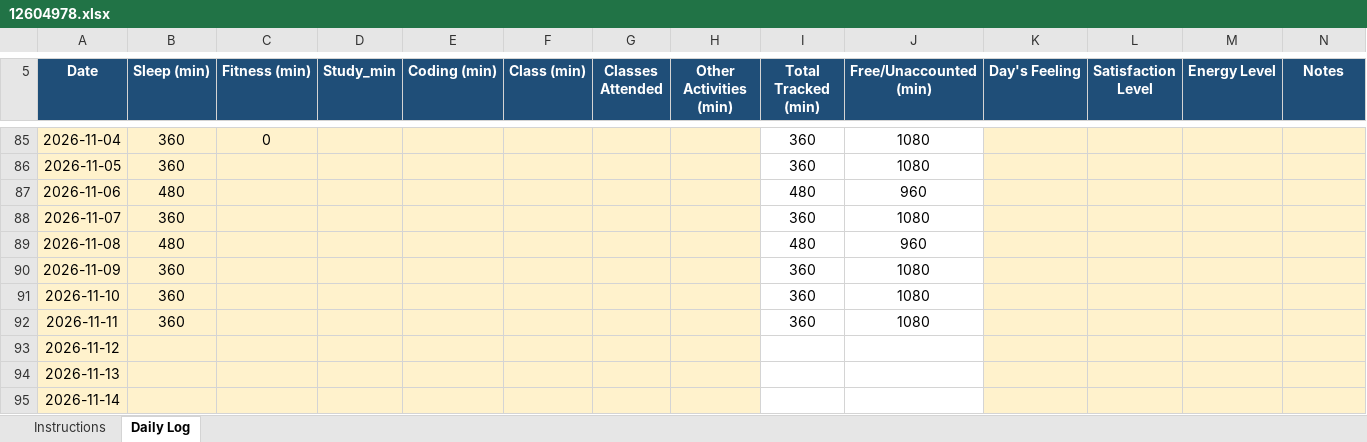
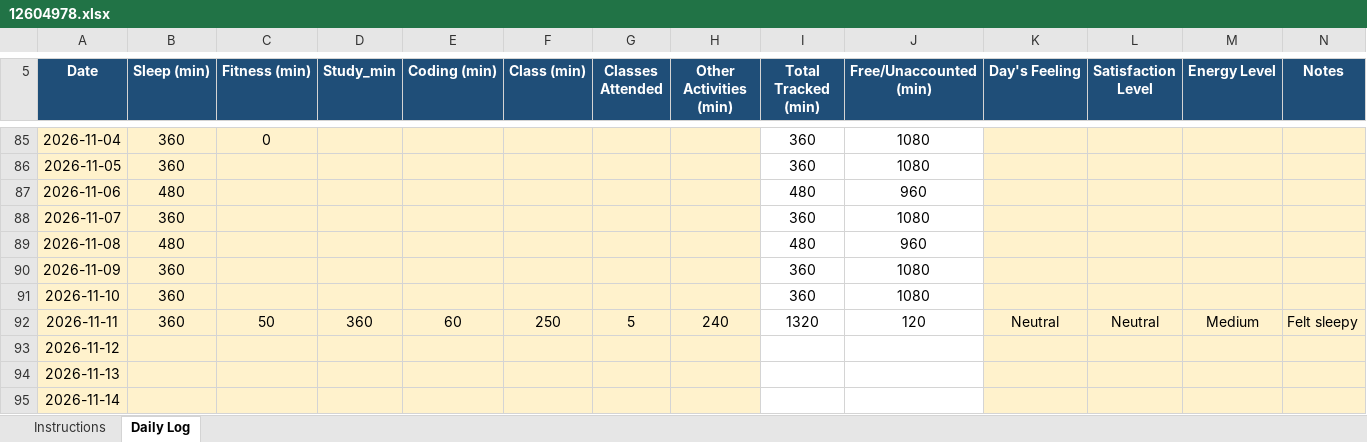
Before and after one commit to codewithrahulk/CAP776, an Excel workbook: 12604978.xlsx, sheet Daily Log, drawn as a sheet; only a part is shown, gaps mark what is left out; values as stored, in another font and other column widths than the file's, no borders; conditional formats not drawn; the diff names each change by its address in the sheet, - before the commit and + after, or states it on an @@ line.

Commit message:
dailyupdate

```diff
--- a/12604978.xlsx (sheet Daily Log)
+++ b/12604978.xlsx (sheet Daily Log)
-C92 (Fitness (min)): (empty)
+C92 (Fitness (min)): 50
-D92 (Study_min): (empty)
+D92 (Study_min): 360
-E92 (Coding (min)): (empty)
+E92 (Coding (min)): 60
-F92 (Class (min)): (empty)
+F92 (Class (min)): 250
-G92 (Classes Attended): (empty)
+G92 (Classes Attended): 5
-H92 (Other Activities (min)): (empty)
+H92 (Other Activities (min)): 240
-I92 (Total Tracked (min)): 360
+I92 (Total Tracked (min)): 1320
-J92 (Free/Unaccounted (min)): 1080
+J92 (Free/Unaccounted (min)): 120
-K92 (Day's Feeling): (empty)
+K92 (Day's Feeling): Neutral
-L92 (Satisfaction Level): (empty)
+L92 (Satisfaction Level): Neutral
-M92 (Energy Level): (empty)
+M92 (Energy Level): Medium
-N92 (Notes): (empty)
+N92 (Notes): Felt sleepy
```
